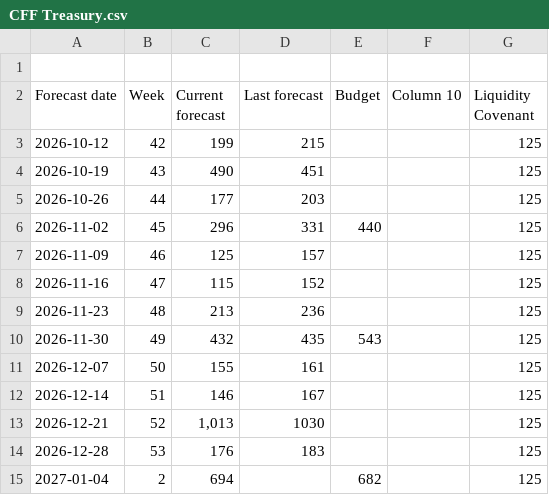
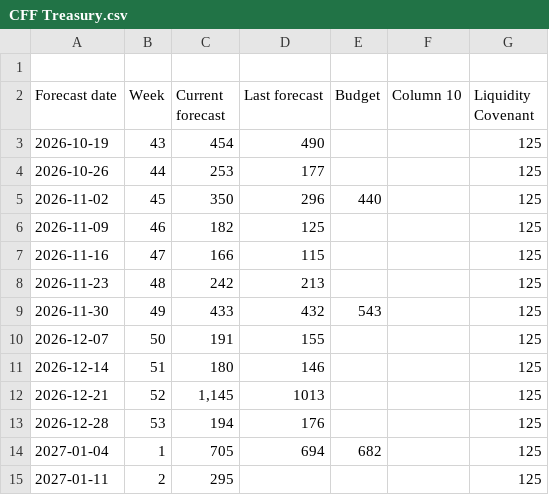
Before and after one commit to nancy908/Treasury-collateral-dashboard, a CSV file: CFF Treasury.csv, drawn as a sheet.

```diff
--- a/CFF Treasury.csv
+++ b/CFF Treasury.csv
@@ -2,14 +2,14 @@
 Forecast date,Week,Current forecast,Last forecast,Budget,Column 10,Liquidity Covenant
-2026-10-12,42,199,215,,,125
-2026-10-19,43,490,451,,,125
-2026-10-26,44,177,203,,,125
-2026-11-02,45,296,331,440,,125
-2026-11-09,46,125,157,,,125
-2026-11-16,47,115,152,,,125
-2026-11-23,48,213,236,,,125
-2026-11-30,49,432,435,543,,125
-2026-12-07,50,155,161,,,125
-2026-12-14,51,146,167,,,125
-2026-12-21,52,"1,013",1030,,,125
-2026-12-28,53,176,183,,,125
-2027-01-04,2,694,,682,,125
+2026-10-19,43,454,490,,,125
+2026-10-26,44,253,177,,,125
+2026-11-02,45,350,296,440,,125
+2026-11-09,46,182,125,,,125
+2026-11-16,47,166,115,,,125
+2026-11-23,48,242,213,,,125
+2026-11-30,49,433,432,543,,125
+2026-12-07,50,191,155,,,125
+2026-12-14,51,180,146,,,125
+2026-12-21,52,"1,145",1013,,,125
+2026-12-28,53,194,176,,,125
+2027-01-04,1,705,694,682,,125
+2027-01-11,2,295,,,,125
```
Also changed, not shown: CFF FP&A.csv, Cash position history.csv, 8 other files.
